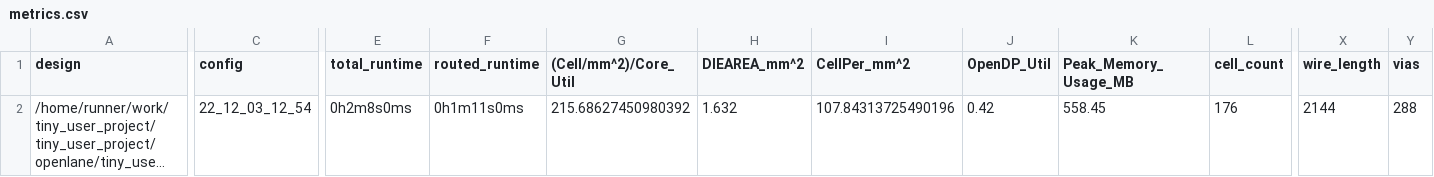
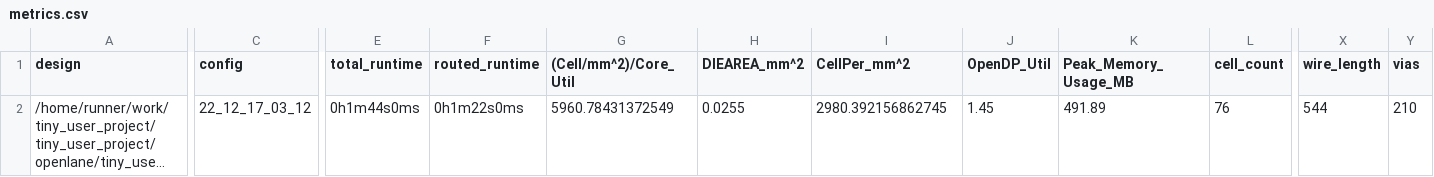
Before and after one commit to proppy/tiny_user_project, a CSV file: signoff/tiny_user_project/metrics.csv, drawn as a sheet; only a part is shown, gaps mark what is left out; long unchanged cells end in …; the diff covers the shown part only; the diff names each change by its address in the sheet, - before the commit and + after, or states it on an @@ line.

Commit message:
harden project [skip ci]

```diff
--- a/signoff/tiny_user_project/metrics.csv
+++ b/signoff/tiny_user_project/metrics.csv
-C2 (config): 22_12_03_12_54
+C2 (config): 22_12_17_03_12
-E2 (total_runtime): 0h2m8s0ms
+E2 (total_runtime): 0h1m44s0ms
-F2 (routed_runtime): 0h1m11s0ms
+F2 (routed_runtime): 0h1m22s0ms
-G2 ((Cell/mm^2)/Core_Util): 215.68627450980392
+G2 ((Cell/mm^2)/Core_Util): 5960.78431372549
-H2 (DIEAREA_mm^2): 1.632
+H2 (DIEAREA_mm^2): 0.0255
-I2 (CellPer_mm^2): 107.84313725490196
+I2 (CellPer_mm^2): 2980.392156862745
-J2 (OpenDP_Util): 0.42
+J2 (OpenDP_Util): 1.45
-K2 (Peak_Memory_Usage_MB): 558.45
+K2 (Peak_Memory_Usage_MB): 491.89
-L2 (cell_count): 176
+L2 (cell_count): 76
-X2 (wire_length): 2144
+X2 (wire_length): 544
-Y2 (vias): 288
+Y2 (vias): 210
```
Also changed, not shown: 20 edited cells elsewhere in this file, signoff/user_project_wrapper/metrics.csv, 39 other files.
